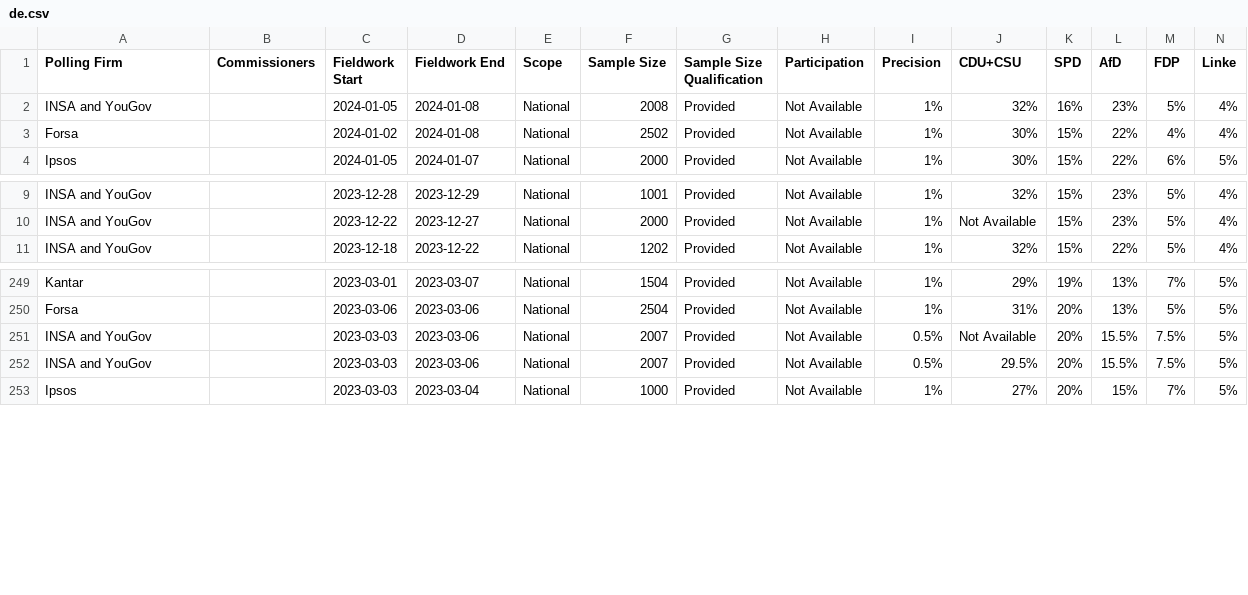
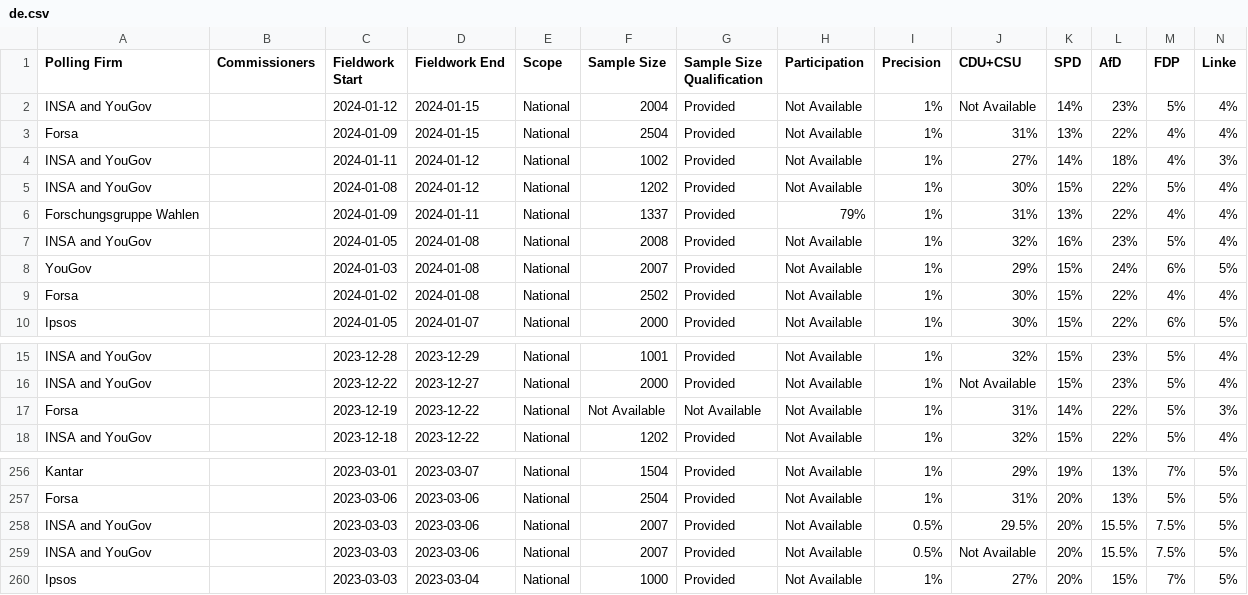
Before and after one commit to michalskop/europeelects, a CSV file: v2/data/de.csv, drawn as a sheet; only a part is shown, gaps mark what is left out; rows hold the shown columns only; the diff names each change by its address in the sheet, - before the commit and + after, or states it on an @@ line.

```diff
--- a/v2/data/de.csv
+++ b/v2/data/de.csv
+row 2: INSA and YouGov |  | 2024-01-12 | 2024-01-15 | National | 2004 | Provided | Not Available | 1% | Not Available | 14% | 23% | 5% | 4%
+row 3: Forsa |  | 2024-01-09 | 2024-01-15 | National | 2504 | Provided | Not Available | 1% | 31% | 13% | 22% | 4% | 4%
+row 4: INSA and YouGov |  | 2024-01-11 | 2024-01-12 | National | 1002 | Provided | Not Available | 1% | 27% | 14% | 18% | 4% | 3%
+row 5: INSA and YouGov |  | 2024-01-08 | 2024-01-12 | National | 1202 | Provided | Not Available | 1% | 30% | 15% | 22% | 5% | 4%
+row 6: Forschungsgruppe Wahlen |  | 2024-01-09 | 2024-01-11 | National | 1337 | Provided | 79% | 1% | 31% | 13% | 22% | 4% | 4%
+row 8: YouGov |  | 2024-01-03 | 2024-01-08 | National | 2007 | Provided | Not Available | 1% | 29% | 15% | 24% | 6% | 5%
+row 17: Forsa |  | 2023-12-19 | 2023-12-22 | National | Not Available | Not Available | Not Available | 1% | 31% | 14% | 22% | 5% | 3%
@@ row 252 moved to row 258: INSA and YouGov @@
```
Also changed, not shown: v2/data/cy.csv, v2/data/es.csv, 13 other files.
